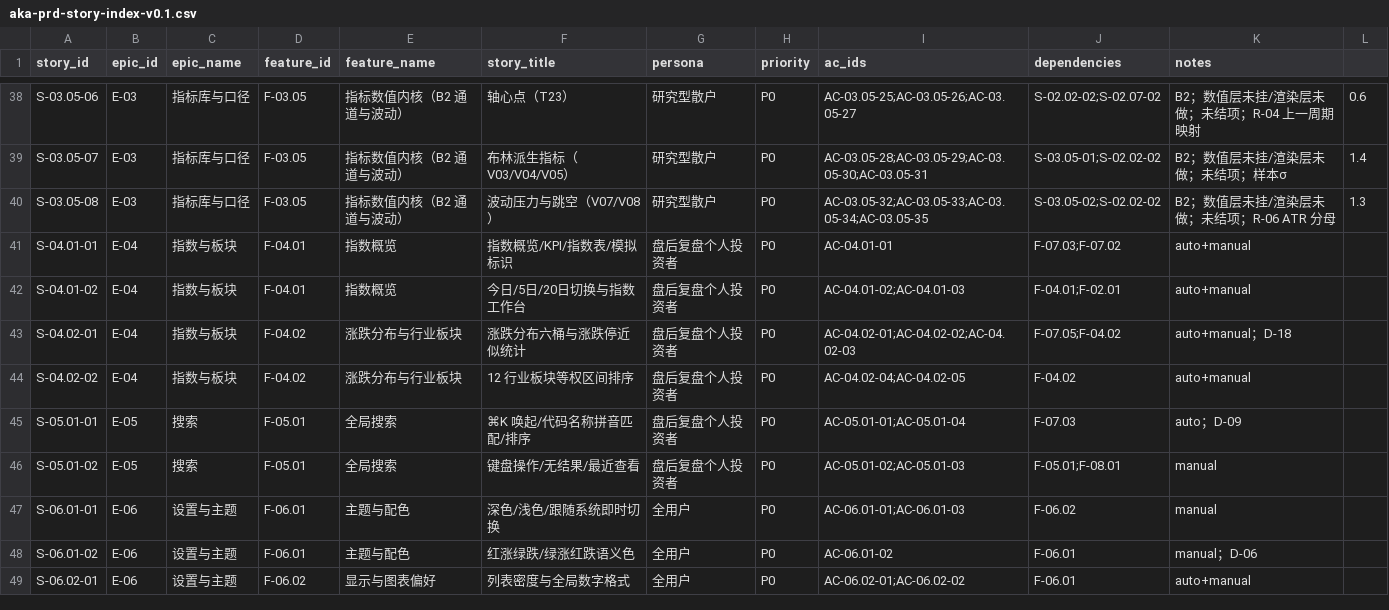
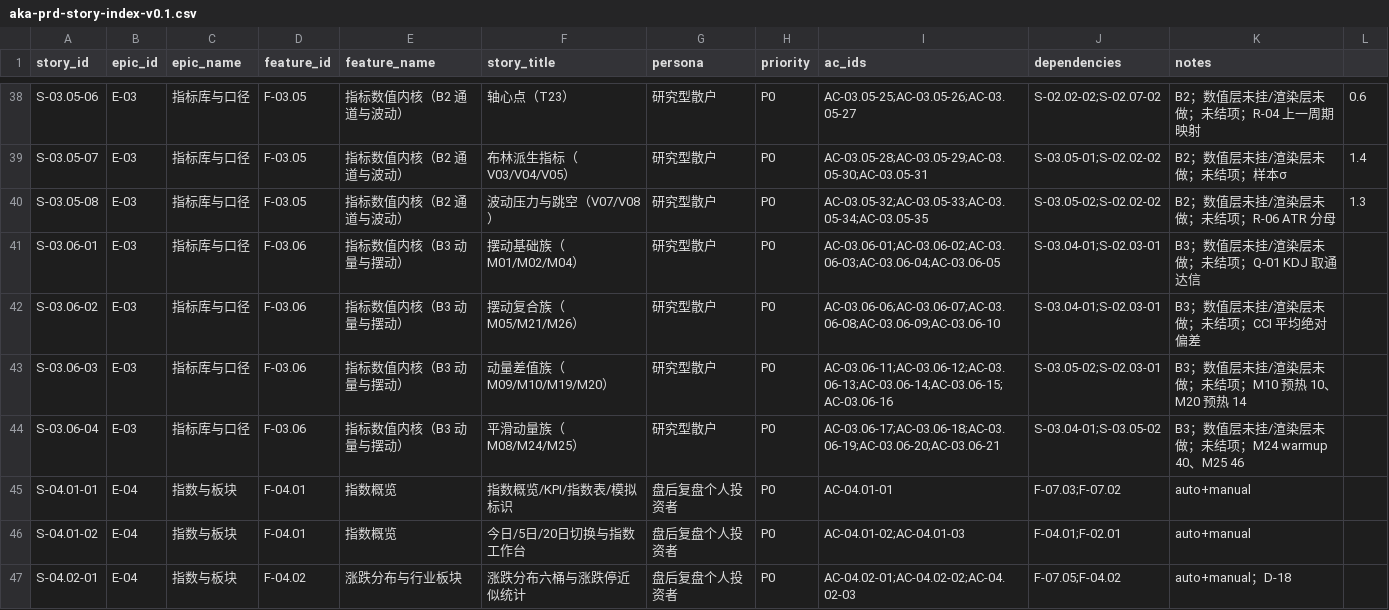
Before and after one commit to man-want-fly/aka, a CSV file: docs/prd/aka-prd-story-index-v0.1.csv, drawn as a sheet; only a part is shown, gaps mark what is left out; the shorter side is filled out with more unchanged rows.

```diff
--- a/docs/prd/aka-prd-story-index-v0.1.csv
+++ b/docs/prd/aka-prd-story-index-v0.1.csv
@@ -40,2 +40,6 @@ S-03.05-07,E-03,指标库与口径,F-03.05,指标数值内核（B2 通道与波
 S-03.05-08,E-03,指标库与口径,F-03.05,指标数值内核（B2 通道与波动）,波动压力与跳空（V07/V08）,研究型散户,P0,AC-03.05-32;AC-03.05-33;AC-03.05-34;AC-03.05-35,S-03.05-02;S-02.02-02,B2；数值层未挂/渲染层未做；未结项；R-06 ATR 分母,1.3
+S-03.06-01,E-03,指标库与口径,F-03.06,指标数值内核（B3 动量与摆动）,摆动基础族（M01/M02/M04）,研究型散户,P0,AC-03.06-01;AC-03.06-02;AC-03.06-03;AC-03.06-04;AC-03.06-05,S-03.04-01;S-02.03-01,B3；数值层未挂/渲染层未做；未结项；Q-01 KDJ 取通达信
+S-03.06-02,E-03,指标库与口径,F-03.06,指标数值内核（B3 动量与摆动）,摆动复合族（M05/M21/M26）,研究型散户,P0,AC-03.06-06;AC-03.06-07;AC-03.06-08;AC-03.06-09;AC-03.06-10,S-03.04-01;S-02.03-01,B3；数值层未挂/渲染层未做；未结项；CCI 平均绝对偏差
+S-03.06-03,E-03,指标库与口径,F-03.06,指标数值内核（B3 动量与摆动）,动量差值族（M09/M10/M19/M20）,研究型散户,P0,AC-03.06-11;AC-03.06-12;AC-03.06-13;AC-03.06-14;AC-03.06-15;AC-03.06-16,S-03.05-02;S-02.03-01,B3；数值层未挂/渲染层未做；未结项；M10 预热 10、M20 预热 14
+S-03.06-04,E-03,指标库与口径,F-03.06,指标数值内核（B3 动量与摆动）,平滑动量族（M08/M24/M25）,研究型散户,P0,AC-03.06-17;AC-03.06-18;AC-03.06-19;AC-03.06-20;AC-03.06-21,S-03.04-01;S-03.05-02,B3；数值层未挂/渲染层未做；未结项；M24 warmup 40、M25 46
 "S-04.01-01","E-04","指数与板块","F-04.01","指数概览","指数概览/KPI/指数表/模拟标识","盘后复盘个人投资者","P0","AC-04.01-01","F-07.03;F-07.02","auto+manual"
```
Also changed, not shown: docs/planning/aka-indicator-batches-v0.1.csv, docs/story-cards/aka-story-index-v0.1.csv, 8 other files.
